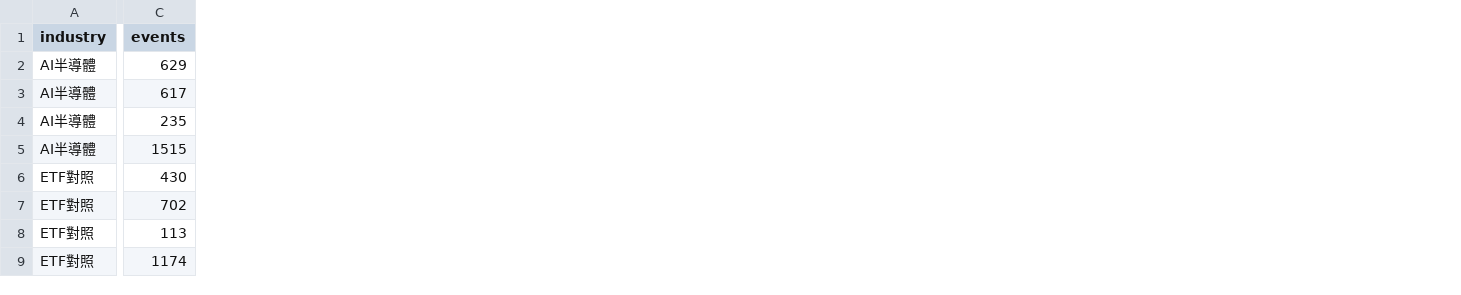
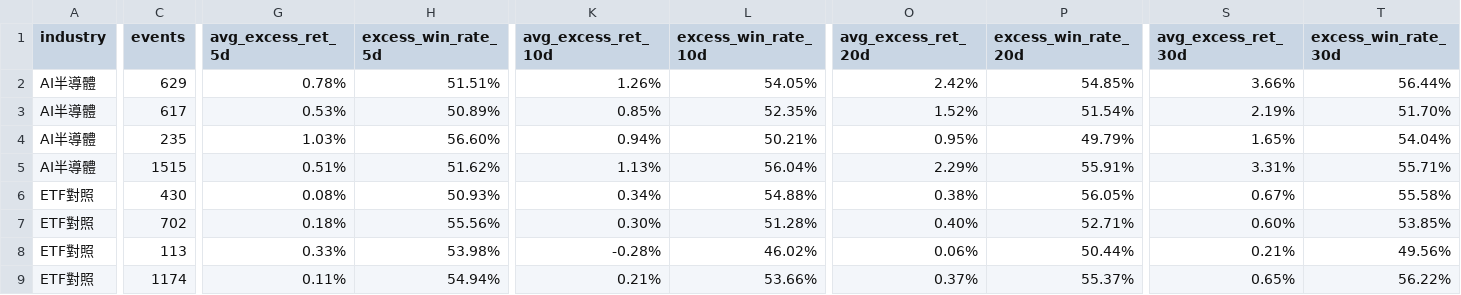
Before and after one commit to changeros-bot/discount-hunter, a CSV file: reports/backtests/2560_sector_summary.csv, drawn as a sheet; only a part is shown, gaps mark what is left out; the diff covers the shown part only; the diff names each change by its address in the sheet, - before the commit and + after, or states it on an @@ line.

```diff
--- a/reports/backtests/2560_sector_summary.csv
+++ b/reports/backtests/2560_sector_summary.csv
+column G (avg_excess_ret_5d), rows 2-9: 0.78% | 0.53% | 1.03% | 0.51% | 0.08% | 0.18% | 0.33% | 0.11%
+column H (excess_win_rate_5d), rows 2-9: 51.51% | 50.89% | 56.60% | 51.62% | 50.93% | 55.56% | 53.98% | 54.94%
+column K (avg_excess_ret_10d), rows 2-9: 1.26% | 0.85% | 0.94% | 1.13% | 0.34% | 0.30% | -0.28% | 0.21%
+column L (excess_win_rate_10d), rows 2-9: 54.05% | 52.35% | 50.21% | 56.04% | 54.88% | 51.28% | 46.02% | 53.66%
+column O (avg_excess_ret_20d), rows 2-9: 2.42% | 1.52% | 0.95% | 2.29% | 0.38% | 0.40% | 0.06% | 0.37%
+column P (excess_win_rate_20d), rows 2-9: 54.85% | 51.54% | 49.79% | 55.91% | 56.05% | 52.71% | 50.44% | 55.37%
+column S (avg_excess_ret_30d), rows 2-9: 3.66% | 2.19% | 1.65% | 3.31% | 0.67% | 0.60% | 0.21% | 0.65%
+column T (excess_win_rate_30d), rows 2-9: 56.44% | 51.70% | 54.04% | 55.71% | 55.58% | 53.85% | 49.56% | 56.22%
```
Also changed, not shown: 2 added columns elsewhere in this file, reports/backtests/2560_sector_by_industry.csv, reports/backtests/2560_sector_by_pattern.csv, 1 other file.
